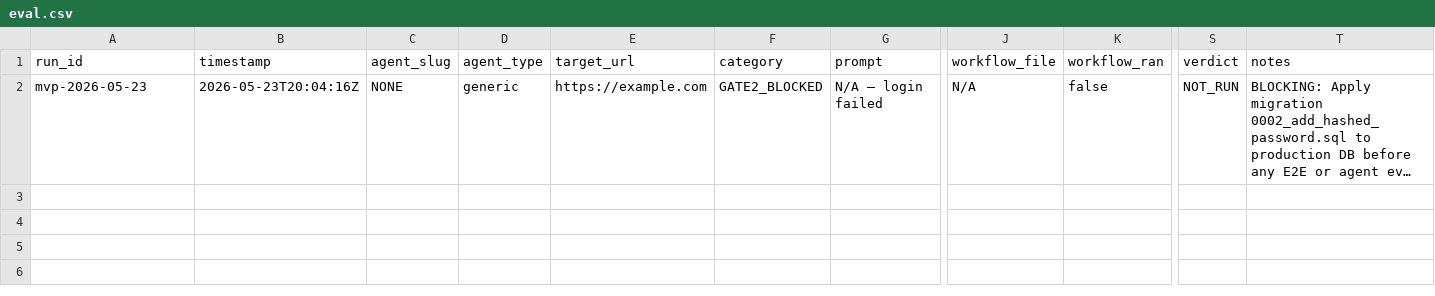
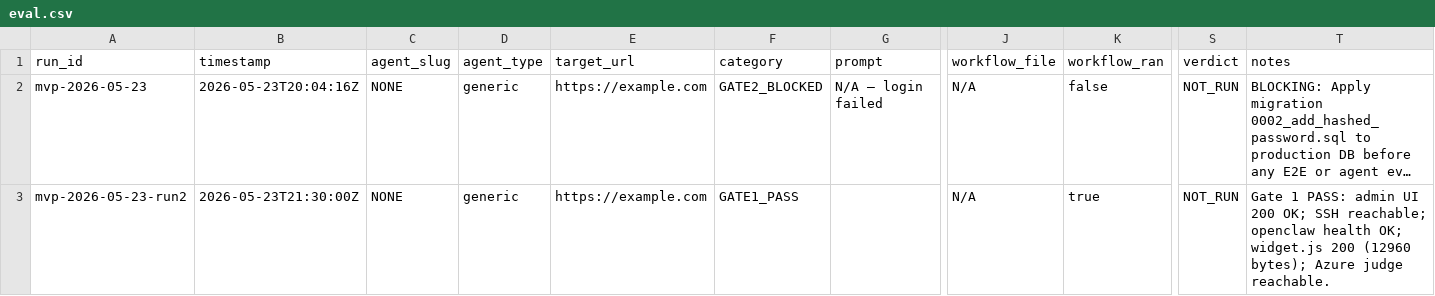
Before and after one commit to OpenCodeEngineer/webagent, a CSV file: evals/eval.csv, drawn as a sheet; only a part is shown, gaps mark what is left out; long unchanged cells end in …; rows hold the shown columns only; the diff covers the shown part only; the diff names each change by its address in the sheet, - before the commit and + after, or states it on an @@ line.

```diff
--- a/evals/eval.csv
+++ b/evals/eval.csv
+row 3: mvp-2026-05-23-run2 | 2026-05-23T21:30:00Z | NONE | generic | https://example.com | GATE1_PASS |  | N/A | true | NOT_RUN | Gate 1 PASS: admin UI 200 OK; SSH reachable; openclaw health OK; widget.js 200 (12960 bytes); Azure judge reachable.
```
Also changed, not shown: 2 added rows elsewhere in this file, 3 other files.
